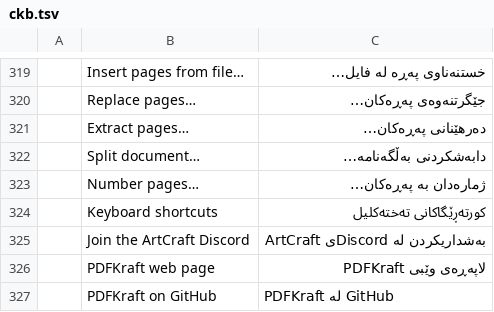
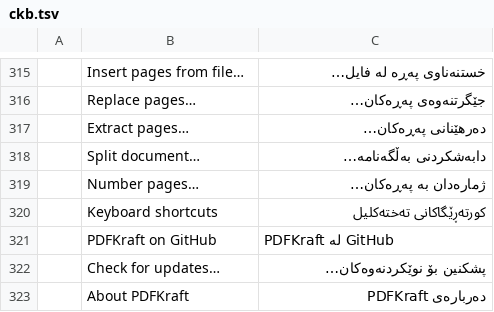
Before and after one commit to kompheak7711/PDFKraft, a TSV file: crates/ui-egui/src/i18n/ckb.tsv, drawn as a sheet; only a part is shown, gaps mark what is left out; the shorter side is filled out with more unchanged rows; the diff covers the shown part only; the diff names each change by its address in the sheet, - before the commit and + after, or states it on an @@ line.

```diff
--- a/crates/ui-egui/src/i18n/ckb.tsv
+++ b/crates/ui-egui/src/i18n/ckb.tsv
-row 325:  | Join the ArtCraft Discord | بەشداریکردن لە Discordی ArtCraft
-row 326:  | PDFKraft web page | لاپەڕەی وێبی PDFKraft
```
Also changed, not shown: 7 removed rows elsewhere in this file, crates/ui-egui/src/i18n/hi.tsv, crates/ui-egui/src/i18n/lo.tsv, 39 other files.
